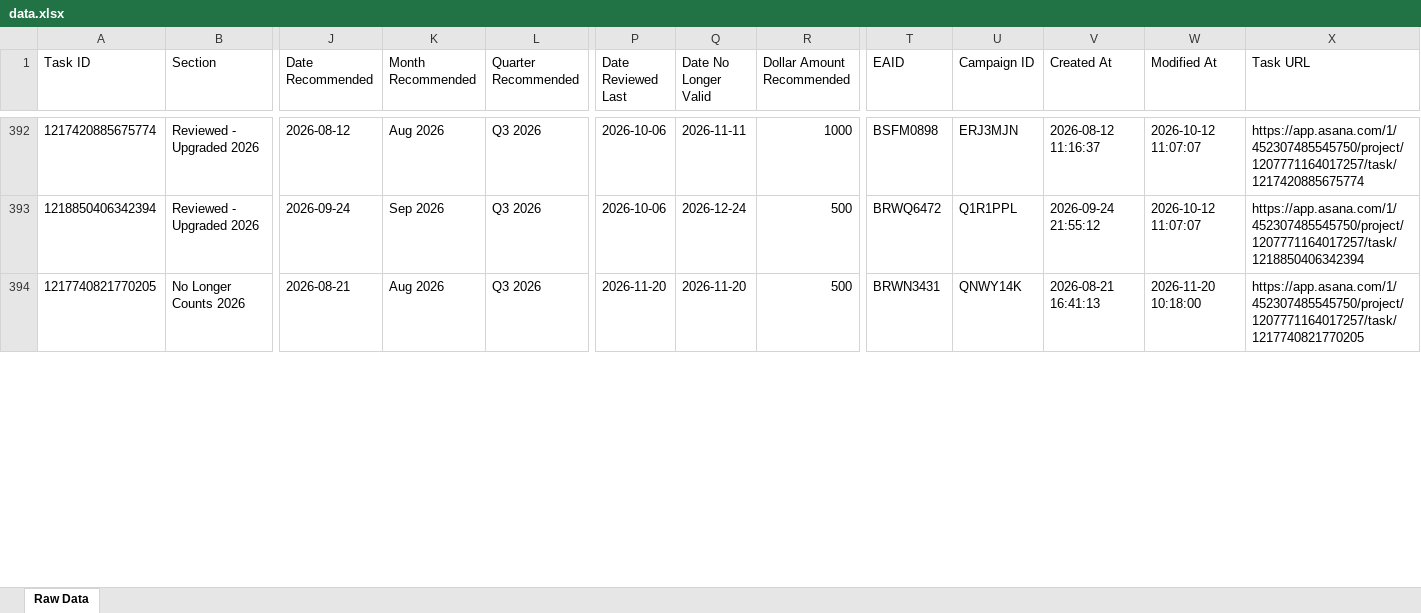
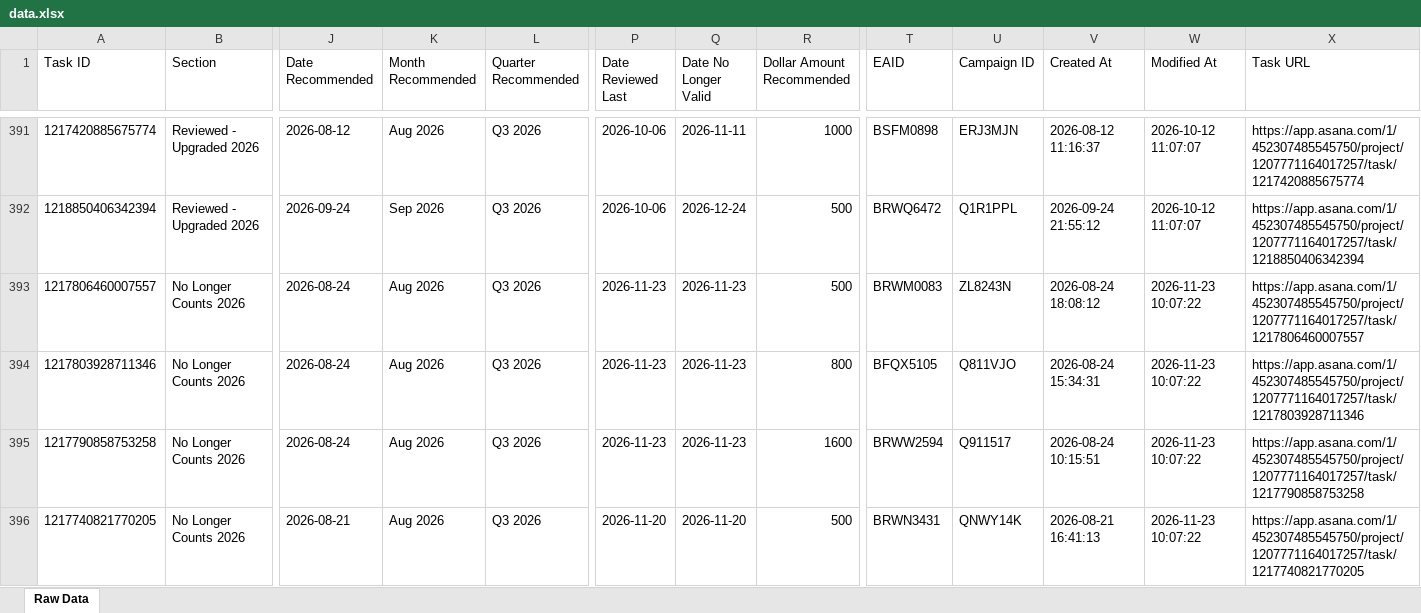
Before and after one commit to timramosthryv/budget-increase-recommendations, an Excel workbook: data.xlsx, sheet Raw Data, drawn as a sheet; only a part is shown, gaps mark what is left out; values as stored, in another font and other column widths than the file's, no borders; addresses are those after the commit; rows hold the shown columns only; the diff covers the shown part only; the diff names each change by its address in the sheet, - before the commit and + after, or states it on an @@ line.

```diff
--- a/data.xlsx (sheet Raw Data)
+++ b/data.xlsx (sheet Raw Data)
+row 393: 1217806460007557 | No Longer Counts 2026 | 2026-08-24 | Aug 2026 | Q3 2026 | 2026-11-23 | 2026-11-23 | 500 | BRWM0083 | ZL8243N | 2026-08-24 18:08:12 | 2026-11-23 10:07:22 | https://app.asana.com/1/452307485545750/project/1207771164017257/task/1217806460007557
+row 394: 1217803928711346 | No Longer Counts 2026 | 2026-08-24 | Aug 2026 | Q3 2026 | 2026-11-23 | 2026-11-23 | 800 | BFQX5105 | Q811VJO | 2026-08-24 15:34:31 | 2026-11-23 10:07:22 | https://app.asana.com/1/452307485545750/project/1207771164017257/task/1217803928711346
+row 395: 1217790858753258 | No Longer Counts 2026 | 2026-08-24 | Aug 2026 | Q3 2026 | 2026-11-23 | 2026-11-23 | 1600 | BRWW2594 | Q911517 | 2026-08-24 10:15:51 | 2026-11-23 10:07:22 | https://app.asana.com/1/452307485545750/project/1207771164017257/task/1217790858753258
-W396 (Modified At): 2026-11-20 10:18:00
+W396 (Modified At): 2026-11-23 10:07:22
```
Also changed, not shown: 2 added rows, 3 removed rows and 495 edited cells elsewhere in this sheet, 1 other file.
